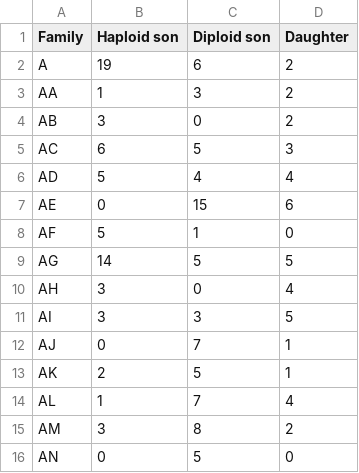
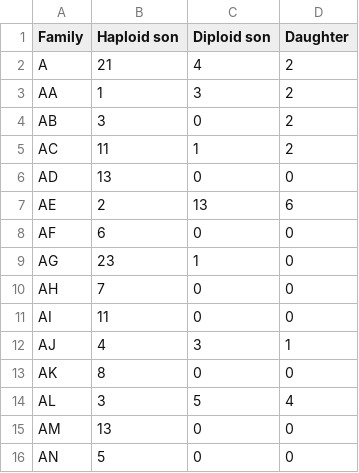
Before and after one commit to cmdoret/master_archive, a TSV file: reports/lab_book/ploidy_per_fam/off_prop.tsv, drawn as a sheet; only a part is shown; the diff covers the shown part only.

Commit message:
blacklisting loci supports pooled and per-family populations run

```diff
--- a/reports/lab_book/ploidy_per_fam/off_prop.tsv
+++ b/reports/lab_book/ploidy_per_fam/off_prop.tsv
@@ -1,16 +1,16 @@
 Family	Haploid son	Diploid son	Daughter
-A	19	6	2
+A	21	4	2
 AA	1	3	2
 AB	3	0	2
-AC	6	5	3
-AD	5	4	4
-AE	0	15	6
-AF	5	1	0
-AG	14	5	5
-AH	3	0	4
-AI	3	3	5
-AJ	0	7	1
-AK	2	5	1
-AL	1	7	4
-AM	3	8	2
-AN	0	5	0
+AC	11	1	2
+AD	13	0	0
+AE	2	13	6
+AF	6	0	0
+AG	23	1	0
+AH	7	0	0
+AI	11	0	0
+AJ	4	3	1
+AK	8	0	0
+AL	3	5	4
+AM	13	0	0
+AN	5	0	0
```
Also changed, not shown: 80 edited cells elsewhere in this file, 6 other files.
